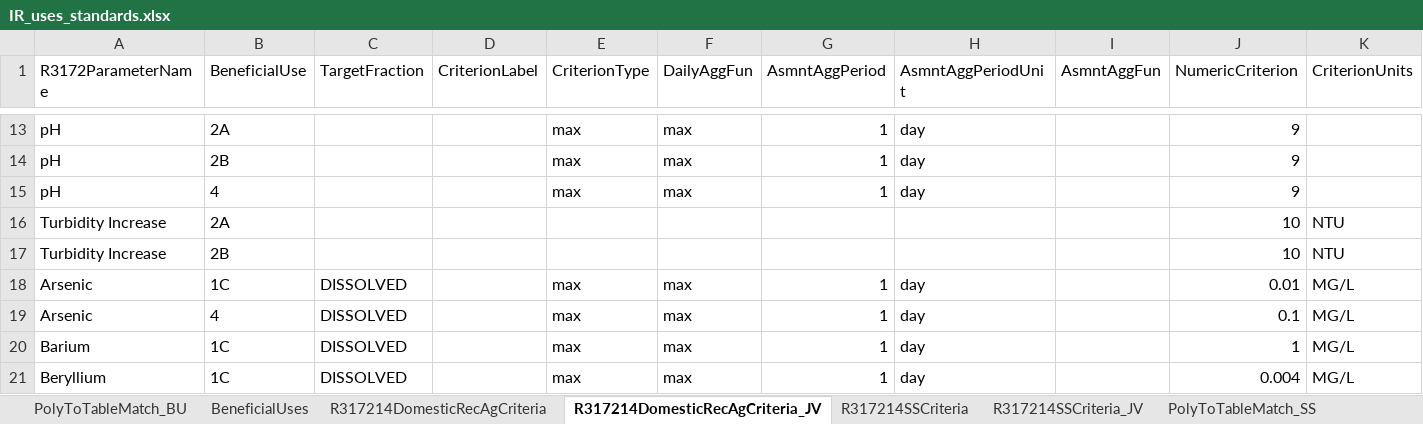
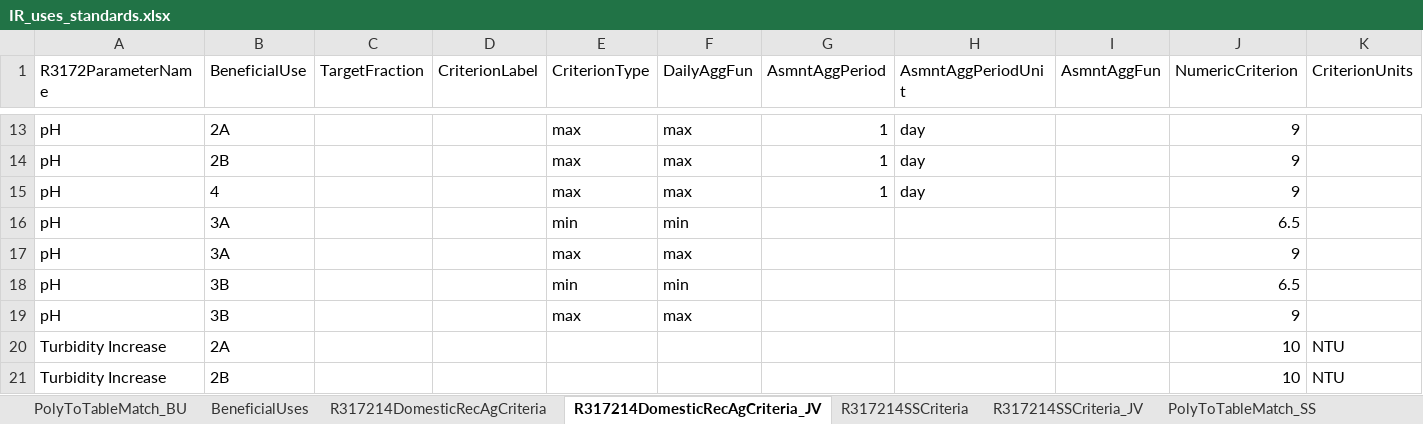
Before and after one commit to jakevl/lookup_tables, an Excel workbook: IR_uses_standards.xlsx, sheet R317214DomesticRecAgCriteria_JV, drawn as a sheet; only a part is shown, gaps mark what is left out; the shorter side is filled out with more unchanged rows; values as stored, in another font and other column widths than the file's, no borders; the diff names each change by its address in the sheet, - before the commit and + after, or states it on an @@ line.

```diff
--- a/IR_uses_standards.xlsx (sheet R317214DomesticRecAgCriteria_JV)
+++ b/IR_uses_standards.xlsx (sheet R317214DomesticRecAgCriteria_JV)
+row 16: pH | 3A |  |  | min | min |  |  |  | 6.5
+row 17: pH | 3A |  |  | max | max |  |  |  | 9
+row 18: pH | 3B |  |  | min | min |  |  |  | 6.5
+row 19: pH | 3B |  |  | max | max |  |  |  | 9
```
Also changed, not shown: 4 other files.
